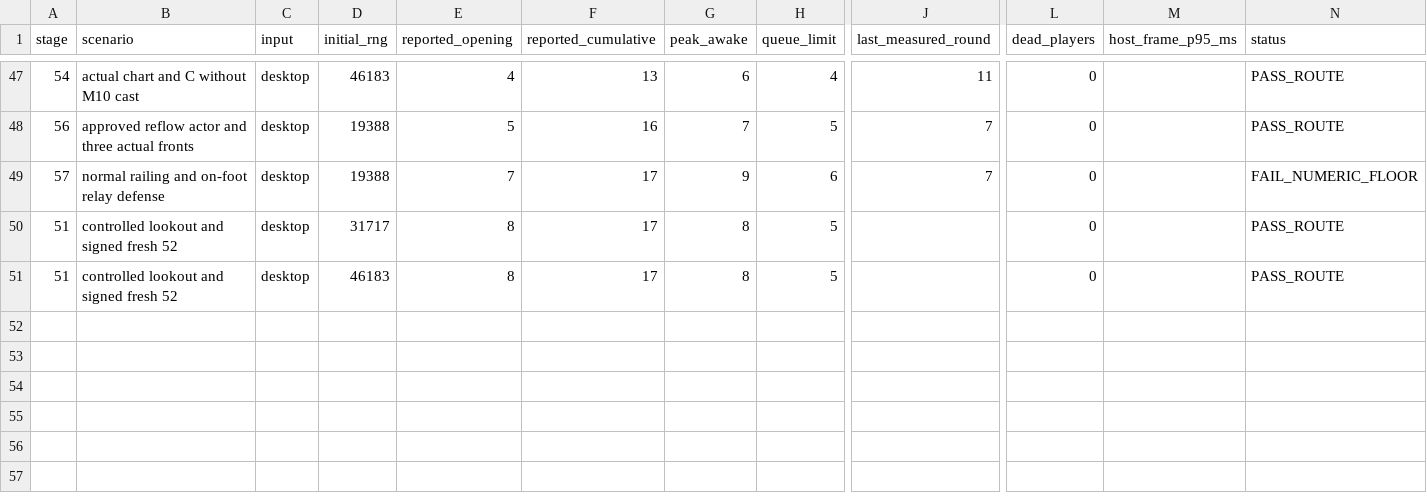
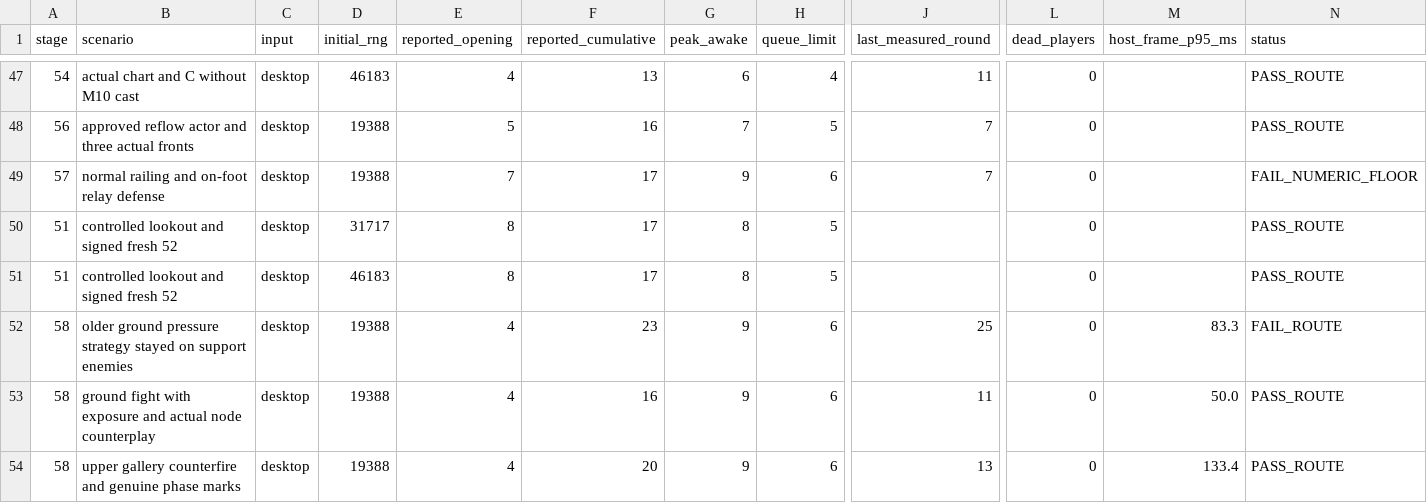
Before and after one commit to sys8994/honro, a CSV file: game/docs/act6/mumyeongsa-p00-p10/encounters/observed.csv, drawn as a sheet; only a part is shown, gaps mark what is left out; rows hold the shown columns only; the diff names each change by its address in the sheet, - before the commit and + after, or states it on an @@ line.

Commit message:
Give the temple signatures distinct counterplay and prove both native approaches

```diff
--- a/game/docs/act6/mumyeongsa-p00-p10/encounters/observed.csv
+++ b/game/docs/act6/mumyeongsa-p00-p10/encounters/observed.csv
+row 52: 58 | older ground pressure strategy stayed on support enemies | desktop | 19388 | 4 | 23 | 9 | 6 | 25 | 0 | 83.3 | FAIL_ROUTE
+row 53: 58 | ground fight with exposure and actual node counterplay | desktop | 19388 | 4 | 16 | 9 | 6 | 11 | 0 | 50.0 | PASS_ROUTE
+row 54: 58 | upper gallery counterfire and genuine phase marks | desktop | 19388 | 4 | 20 | 9 | 6 | 13 | 0 | 133.4 | PASS_ROUTE
```
Also changed, not shown: 9 other files.
